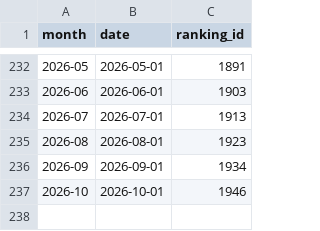
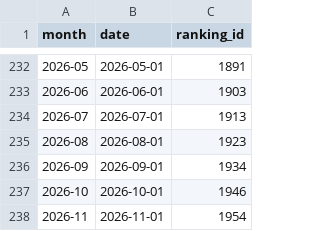
Before and after one commit to julien66/wr, a CSV file: data/wprs/rankings.csv, drawn as a sheet; only a part is shown, gaps mark what is left out.

```diff
--- a/data/wprs/rankings.csv
+++ b/data/wprs/rankings.csv
@@ -237 +237,2 @@ month,date,ranking_id
 2026-10,2026-10-01,1946
+2026-11,2026-11-01,1954
```
Also changed, not shown: 2 other files.
